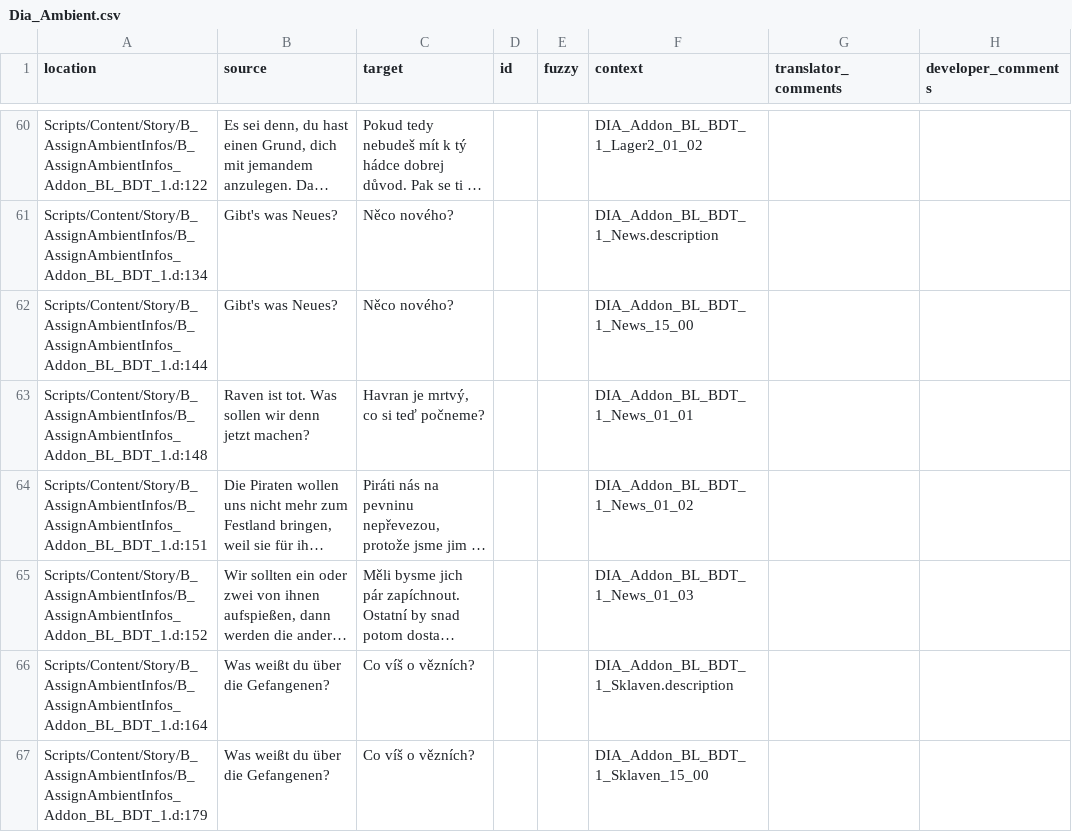
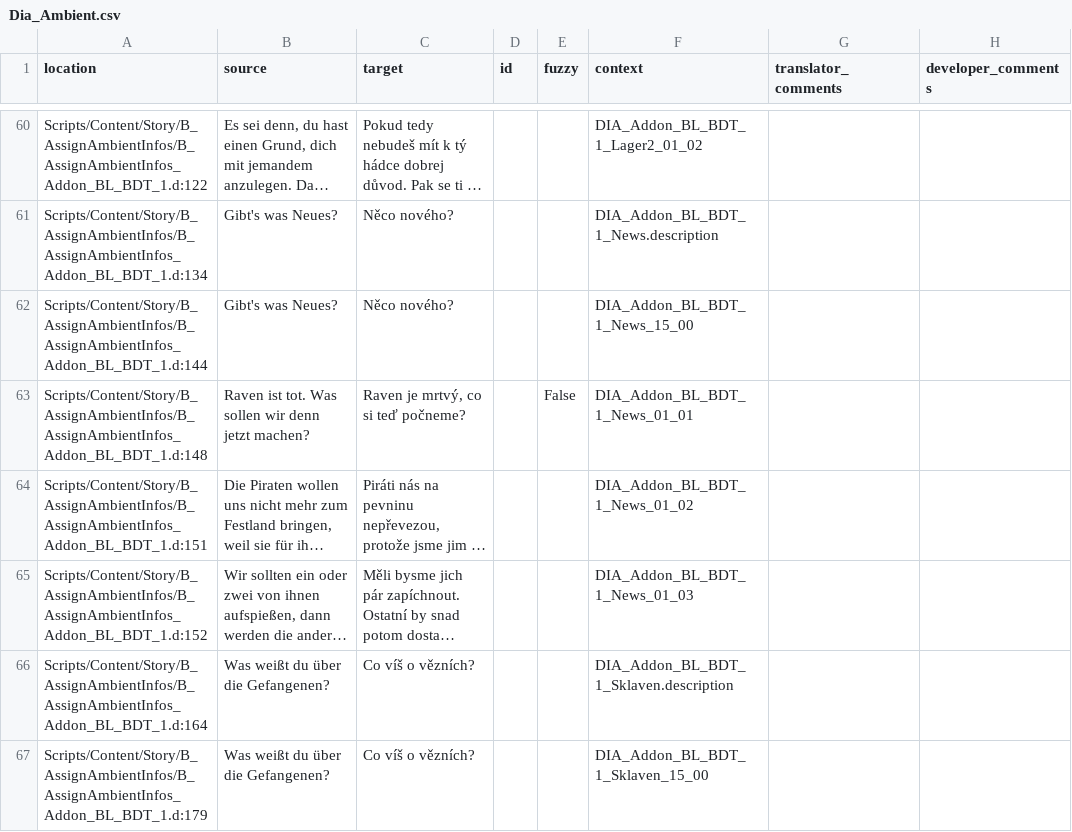
Before and after one commit to auronen/Gothic-2-localization, a CSV file: .translations/cs/Dia_Ambient.csv, drawn as a sheet; only a part is shown, gaps mark what is left out; long unchanged cells end in …; the diff covers the shown part only; the diff names each change by its address in the sheet, - before the commit and + after, or states it on an @@ line.

Commit message:
Translated using Weblate (Czech)
Currently translated at 100.0% (1082 of 1082 strings)

Translation: Gothic 2: Night of the Raven/Dia_Ambient
Translate-URL: http://weblate.cokoliv.eu/projects/gothic-2-night-of-the-raven/dia_ambient/cs/

```diff
--- a/.translations/cs/Dia_Ambient.csv
+++ b/.translations/cs/Dia_Ambient.csv
-C63 (target): Havran je mrtvý, co si teď počneme?
+C63 (target): Raven je mrtvý, co si teď počneme?
-E63 (fuzzy): (empty)
+E63 (fuzzy): False
```
Also changed, not shown: 61 edited cells elsewhere in this file.
